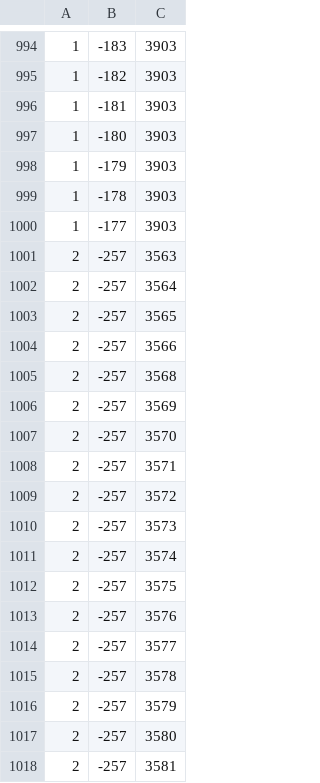
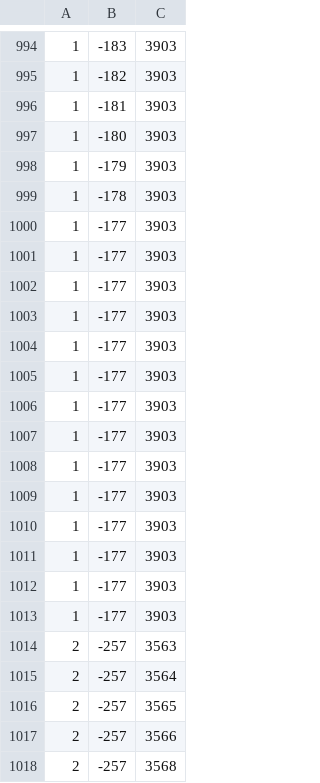
Before and after one commit to twardokus/v2verifier, a CSV file: traces.csv, drawn as a sheet; only a part is shown, gaps mark what is left out; the shorter side is filled out with more unchanged rows.

Commit message:
Multiple vehicles workinggit add traces.csv git add traces.csv

```diff
--- a/traces.csv
+++ b/traces.csv
@@ -1000,2 +1000,15 @@
 1,-177,3903
+1,-177,3903
+1,-177,3903
+1,-177,3903
+1,-177,3903
+1,-177,3903
+1,-177,3903
+1,-177,3903
+1,-177,3903
+1,-177,3903
+1,-177,3903
+1,-177,3903
+1,-177,3903
+1,-177,3903
 2,-257,3563
```
Also changed, not shown: 3 other files.
